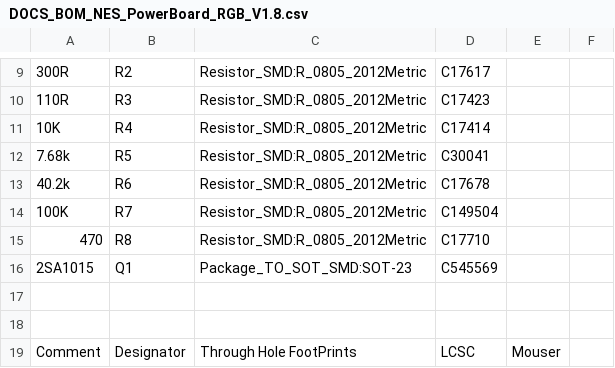
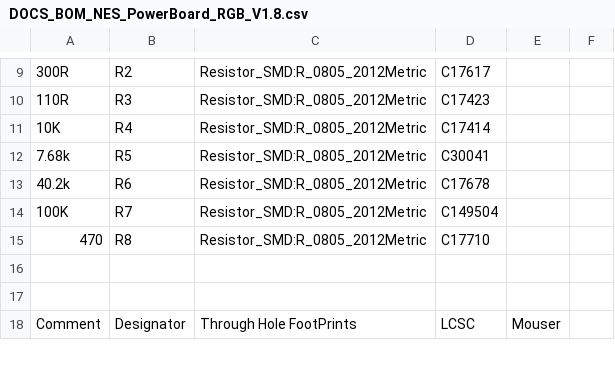
Before and after one commit to ShawMerlin/NES-Power-Module-Redesign, a CSV file: RGB - Genesis 9 Pin Edition/DOCS_BOM_NES_PowerBoard_RGB_V1.8.csv, drawn as a sheet; only a part is shown, gaps mark what is left out; the diff names each change by its address in the sheet, - before the commit and + after, or states it on an @@ line.

Commit message:
Update DOCS_BOM_NES_PowerBoard_RGB_V1.8.csv

```diff
--- a/RGB - Genesis 9 Pin Edition/DOCS_BOM_NES_PowerBoard_RGB_V1.8.csv
+++ b/RGB - Genesis 9 Pin Edition/DOCS_BOM_NES_PowerBoard_RGB_V1.8.csv
-row 16: 2SA1015 | Q1 | Package_TO_SOT_SMD:SOT-23 | C545569
```
